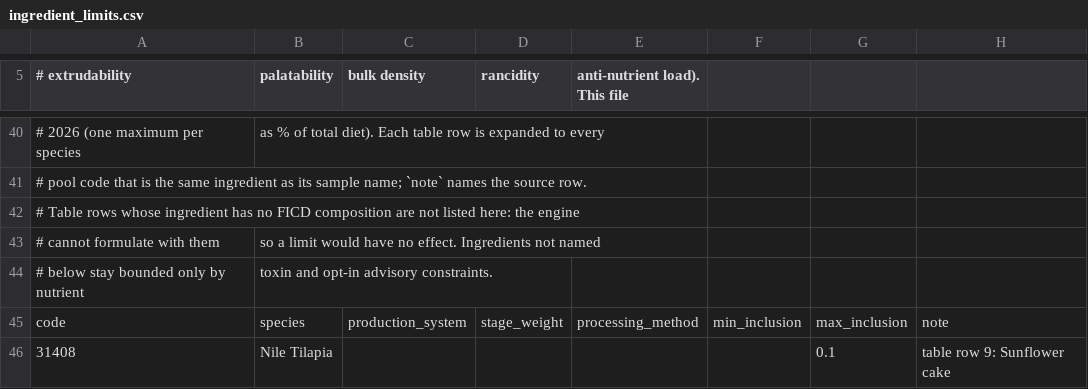
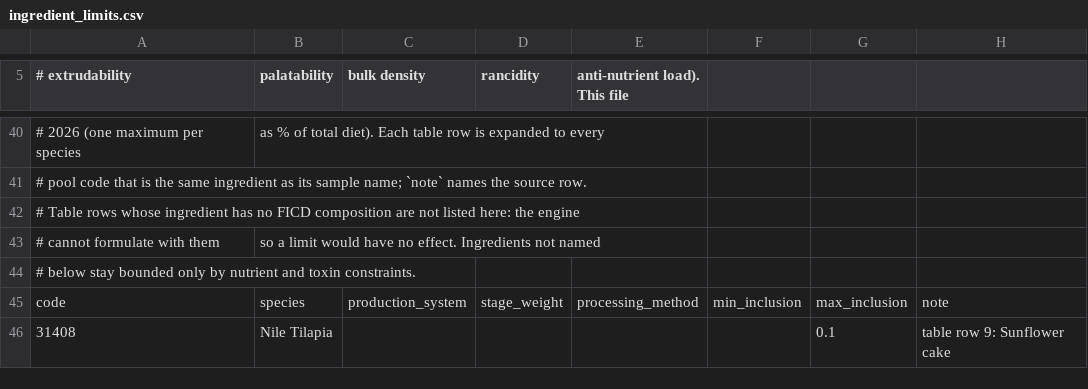
Before and after one commit to High-Country-Dev/FasaEngine, a CSV file: fasa_core/config/ingredient_limits.csv, drawn as a sheet; only a part is shown, gaps mark what is left out.

```diff
--- a/fasa_core/config/ingredient_limits.csv
+++ b/fasa_core/config/ingredient_limits.csv
@@ -43,3 +43,3 @@
 # cannot formulate with them, so a limit would have no effect. Ingredients not named
-# below stay bounded only by nutrient, toxin and opt-in advisory constraints.
+# below stay bounded only by nutrient and toxin constraints.
 code,species,production_system,stage_weight,processing_method,min_inclusion,max_inclusion,note
```
Also changed, not shown: fasa_core/config/ingredient_pool_africa.csv, 23 other files.
